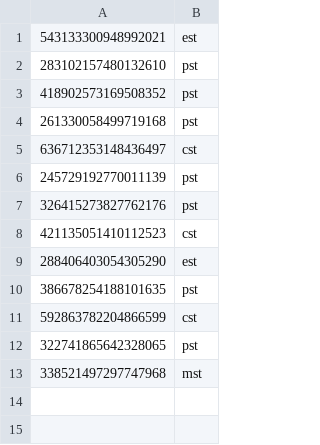
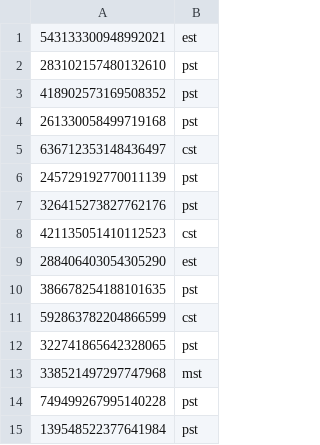
Before and after one commit to SnakeJ419/TimelordBot, a CSV file: build/resources/main/users.csv, drawn as a sheet; the diff names each change by its address in the sheet, - before the commit and + after, or states it on an @@ line.

```diff
--- a/build/resources/main/users.csv
+++ b/build/resources/main/users.csv
+row 14: 749499267995140228 | pst
+row 15: 139548522377641984 | pst
```
Also changed, not shown: src/main/resources/users.csv, 17 other files.
